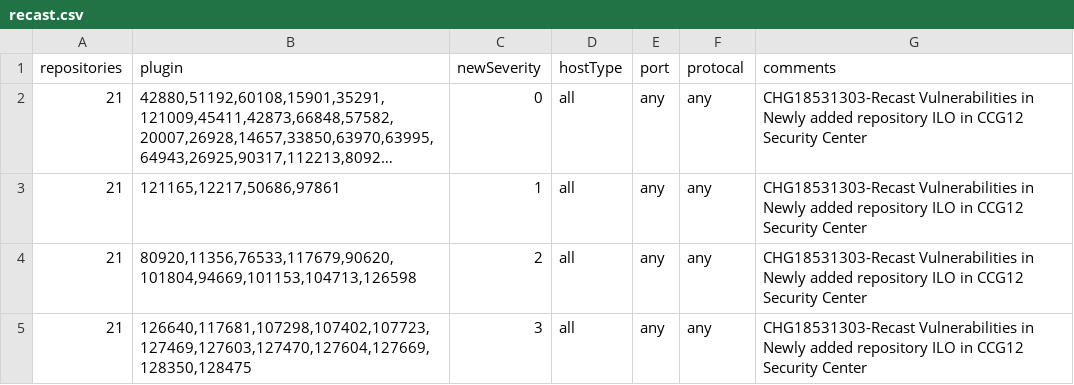
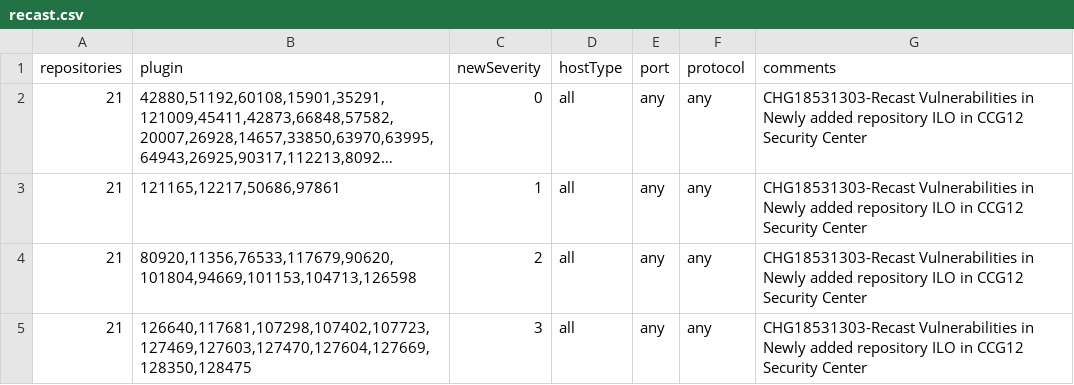
Before and after one commit to radpai/Tenable.sc-Recast, a CSV file: recast.csv, drawn as a sheet; long unchanged cells end in …; the diff names each change by its address in the sheet, - before the commit and + after, or states it on an @@ line.

Commit message:
Update recast.csv

```diff
--- a/recast.csv
+++ b/recast.csv
-F1: protocal
+F1: protocol
```
